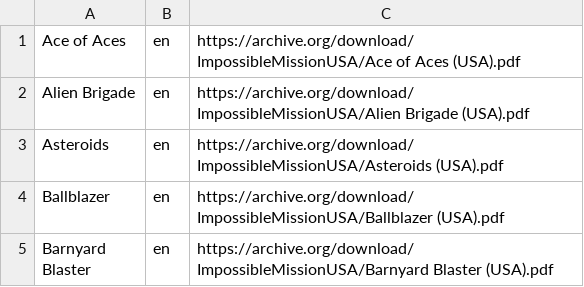
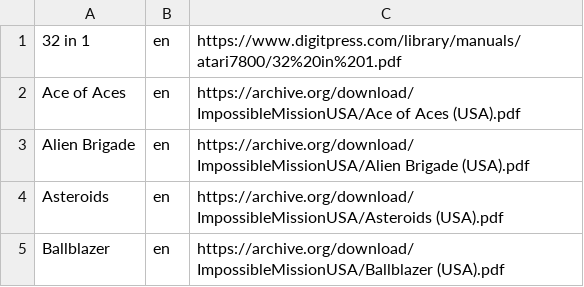
Before and after one commit to obrie/retrokit, a TSV file: config/systems/atari7800/manuals.tsv, drawn as a sheet; only a part is shown; the shorter side is filled out with more unchanged rows; the diff names each change by its address in the sheet, - before the commit and + after, or states it on an @@ line.

Commit message:
Add missing atari7800 manual

```diff
--- a/config/systems/atari7800/manuals.tsv
+++ b/config/systems/atari7800/manuals.tsv
+row 1: 32 in 1 | en | https://www.digitpress.com/library/manuals/atari7800/32%20in%201.pdf
```
